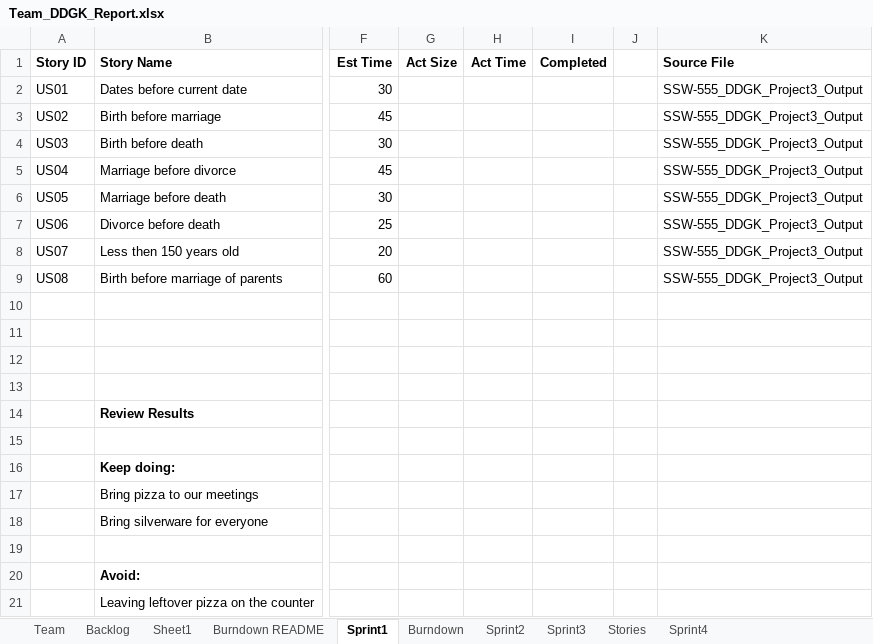
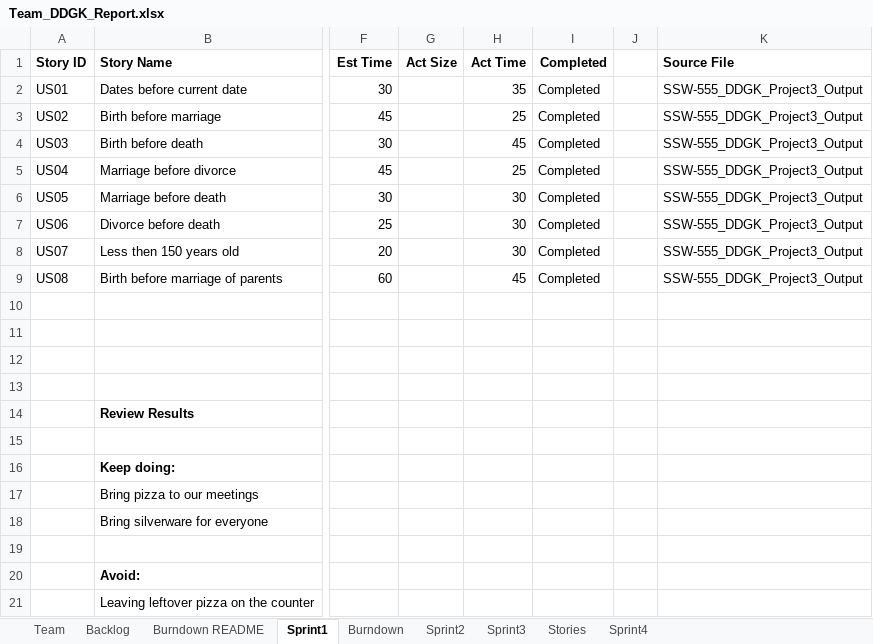
Before and after one commit to gopimiyani/SSW-555-Agile_Project, an Excel workbook: Team_DDGK_Report.xlsx, sheet Sprint1, drawn as a sheet; only a part is shown, gaps mark what is left out; values as stored, in another font and other column widths than the file's, no borders; the diff names each change by its address in the sheet, - before the commit and + after, or states it on an @@ line.

```diff
--- a/Team_DDGK_Report.xlsx (sheet Sprint1)
+++ b/Team_DDGK_Report.xlsx (sheet Sprint1)
-sheet tab: Sheet1
-H2 (Act Time): (empty)
+H2 (Act Time): 35
-I2:I9 (Completed): (empty)
+I2:I9 (Completed): Completed
-H3 (Act Time): (empty)
+H3 (Act Time): 25
-H4 (Act Time): (empty)
+H4 (Act Time): 45
-H5 (Act Time): (empty)
+H5 (Act Time): 25
-H6:H8 (Act Time): (empty)
+H6:H8 (Act Time): 30
-H9 (Act Time): (empty)
+H9 (Act Time): 45
```
Also changed, not shown: sheet Burndown README, sheet Sprint2, sheet Burndown, sheet Backlog, sheet Team, charts or pictures.
